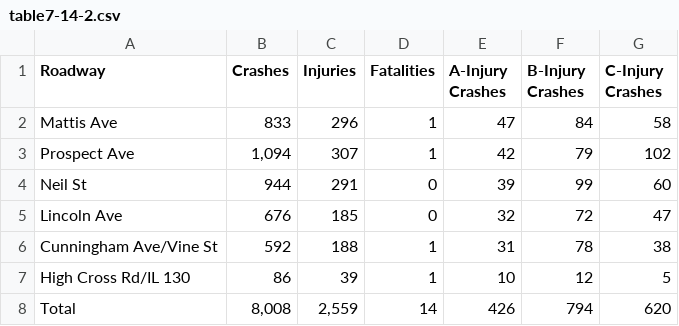
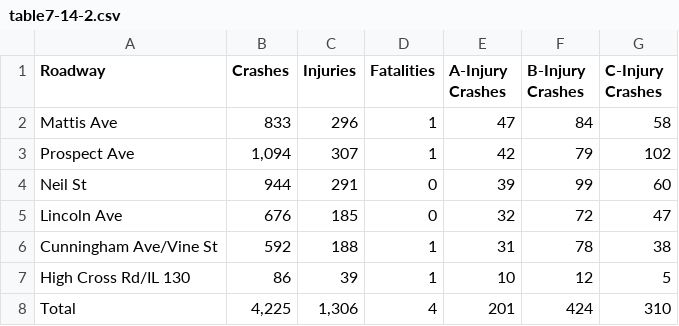
Before and after one commit to CUUATS/lrtp, a CSV file: content/existing-conditions/transportation/table7-14-2.csv, drawn as a sheet.

```diff
--- a/content/existing-conditions/transportation/table7-14-2.csv
+++ b/content/existing-conditions/transportation/table7-14-2.csv
@@ -7,2 +7,2 @@ Cunningham Ave/Vine St,592,188,1,31,78,38
 High Cross Rd/IL 130,86,39,1,10,12,5
-Total,"8,008","2,559",14,426,794,620
+Total,"4,225","1,306",4,201,424,310
```
Also changed, not shown: content/existing-conditions/transportation/table7-14-1.csv, content/existing-conditions/transportation/table7-15-2.csv, 4 other files.
